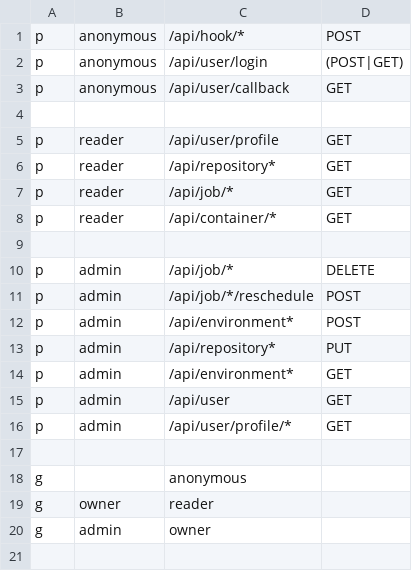
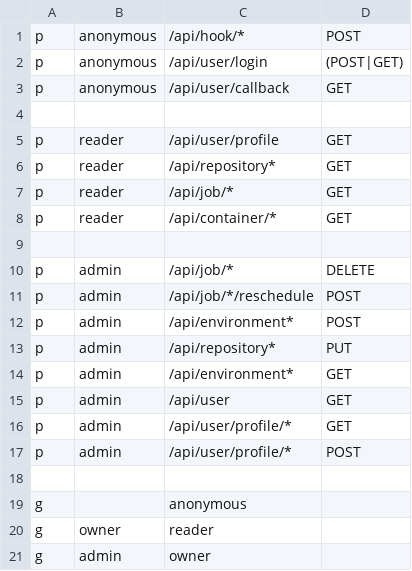
Before and after one commit to lewisgcm/go-brunel, a CSV file: routes.csv, drawn as a sheet.

Commit message:
Adding simple user view and update page to resolve issue #5

```diff
--- a/routes.csv
+++ b/routes.csv
@@ -16,2 +16,3 @@ p, admin, /api/user, GET
 p, admin, /api/user/profile/*, GET
+p, admin, /api/user/profile/*, POST
 
```
Also changed, not shown: 12 other files.
